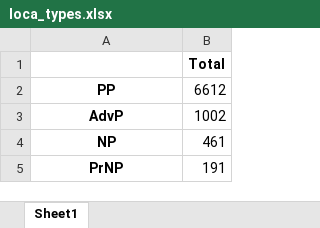
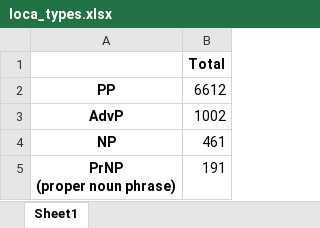
Before and after one commit to CambridgeSemiticsLab/BH_time_collocations, an Excel workbook: analysis/paper_data/firstyear/loca_types.xlsx, sheet Sheet1, drawn as a sheet; values as stored, in another font and other column widths than the file's, no borders; ↵ is a line break in a cell; the diff names each change by its address in the sheet, - before the commit and + after, or states it on an @@ line.

```diff
--- a/analysis/paper_data/firstyear/loca_types.xlsx (sheet Sheet1)
+++ b/analysis/paper_data/firstyear/loca_types.xlsx (sheet Sheet1)
-A5: PrNP
+A5: PrNP ↵ (proper noun phrase)
```
Also changed, not shown: analysis/paper_data/firstyear/phrase_types.xlsx, analysis/paper_data/firstyear/prep_counts.xlsx, 34 other files.
